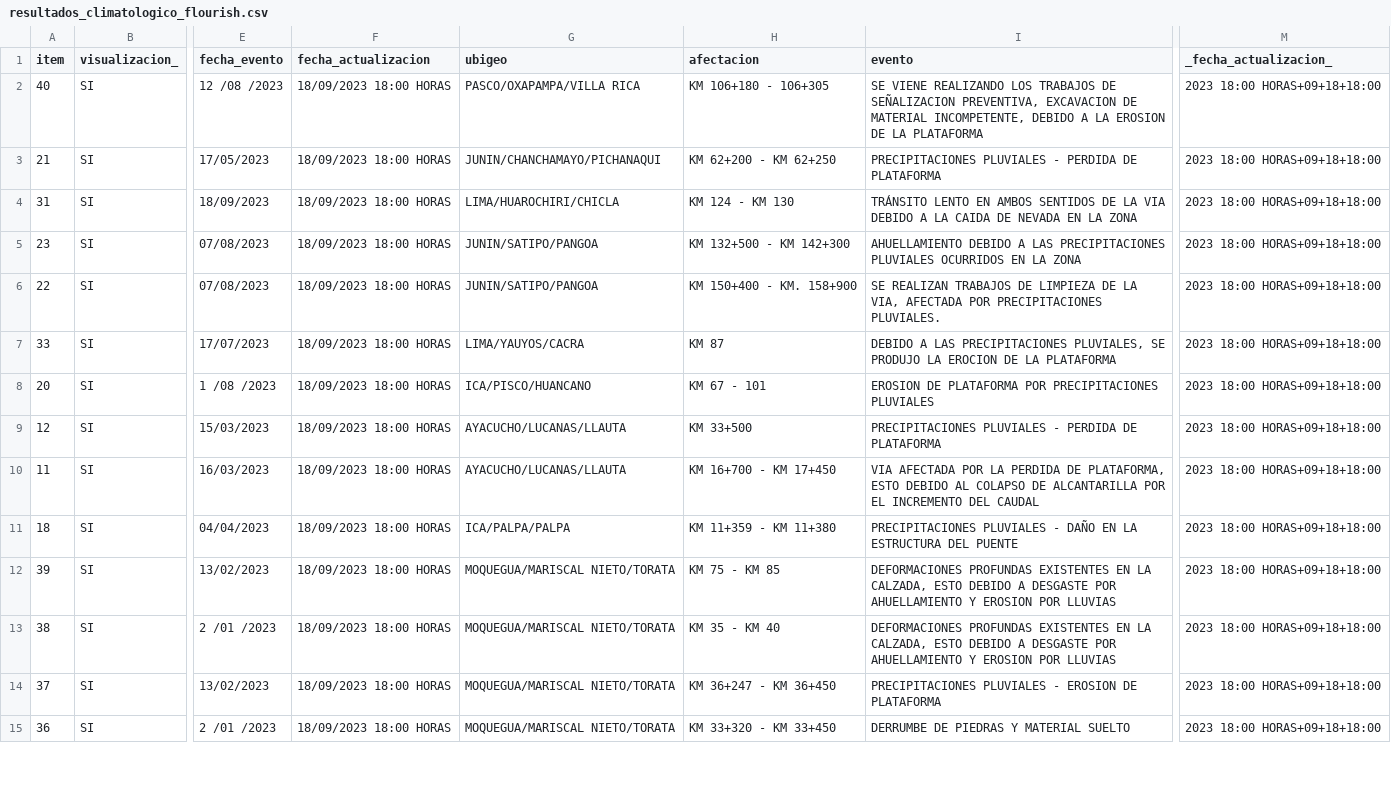
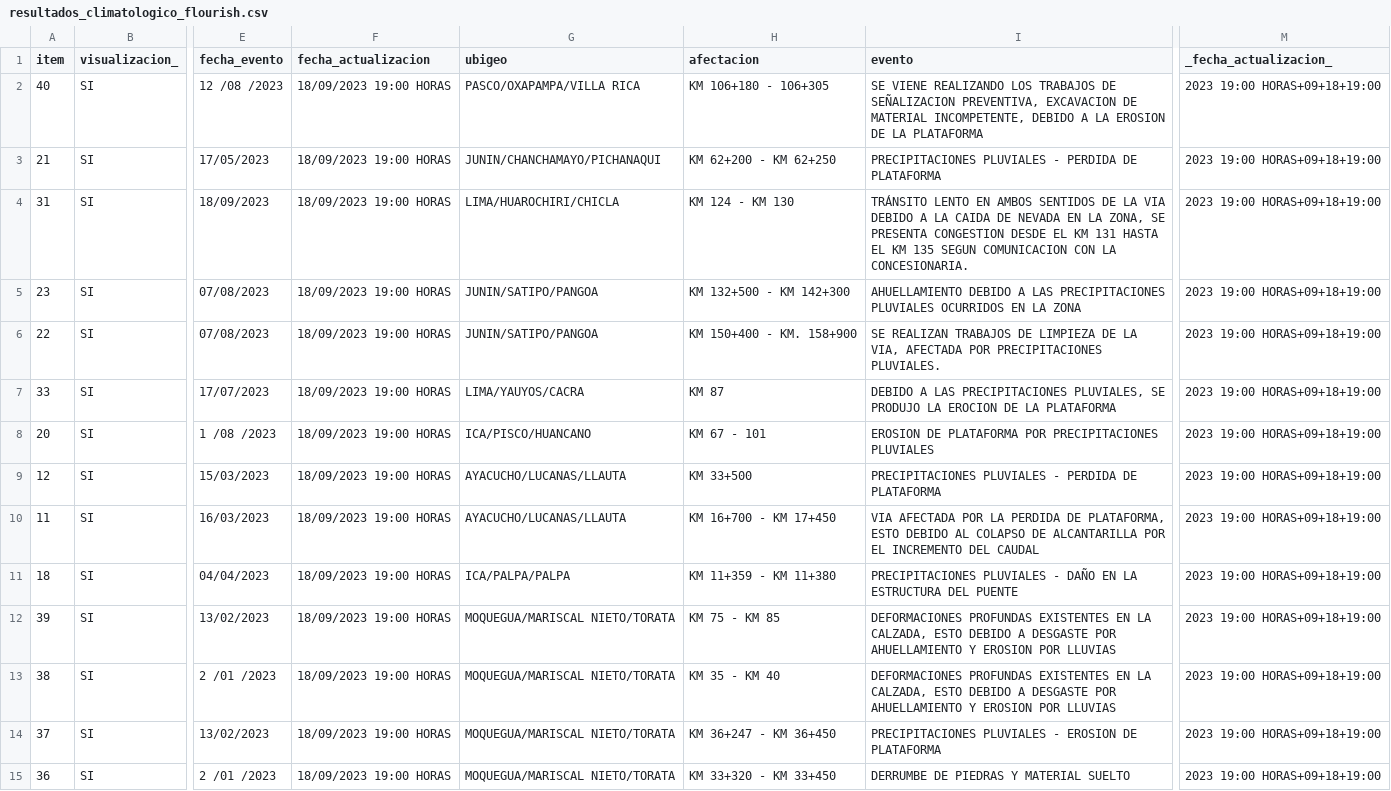
Before and after one commit to annaabsi/scraper-sutran, a CSV file: resultados_flourish/resultados_climatologico_flourish.csv, drawn as a sheet; only a part is shown, gaps mark what is left out; the diff covers the shown part only; the diff names each change by its address in the sheet, - before the commit and + after, or states it on an @@ line.

```diff
--- a/resultados_flourish/resultados_climatologico_flourish.csv
+++ b/resultados_flourish/resultados_climatologico_flourish.csv
-F2:F15 (fecha_actualizacion): 18/09/2023 18:00 HORAS
+F2:F15 (fecha_actualizacion): 18/09/2023 19:00 HORAS
-M2:M15 (_fecha_actualizacion_): 2023 18:00 HORAS+09+18+18:00
+M2:M15 (_fecha_actualizacion_): 2023 19:00 HORAS+09+18+19:00
-I4 (evento): …EN LA ZONA
+I4 (evento): …EN LA ZONA, SE PRESENTA CONGESTION DESDE EL KM 131 HASTA EL KM 135 SEGUN COMUNICACION CON LA CONCESIONARIA.
```
Also changed, not shown: 58 edited cells elsewhere in this file, 2 other files.
